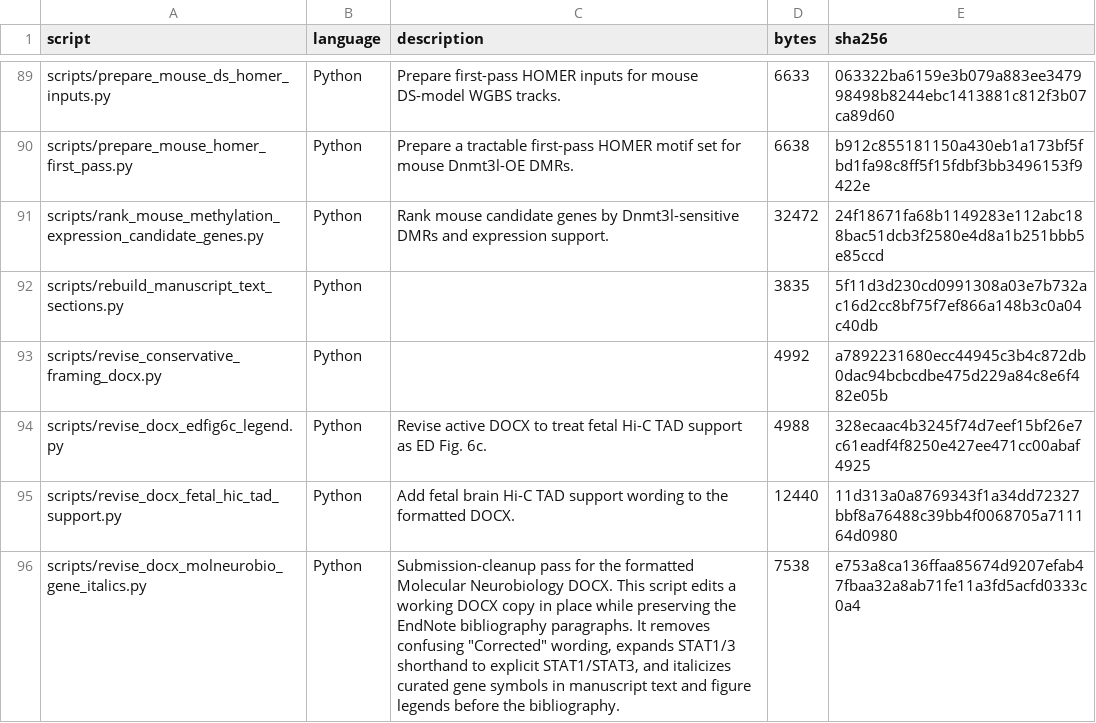
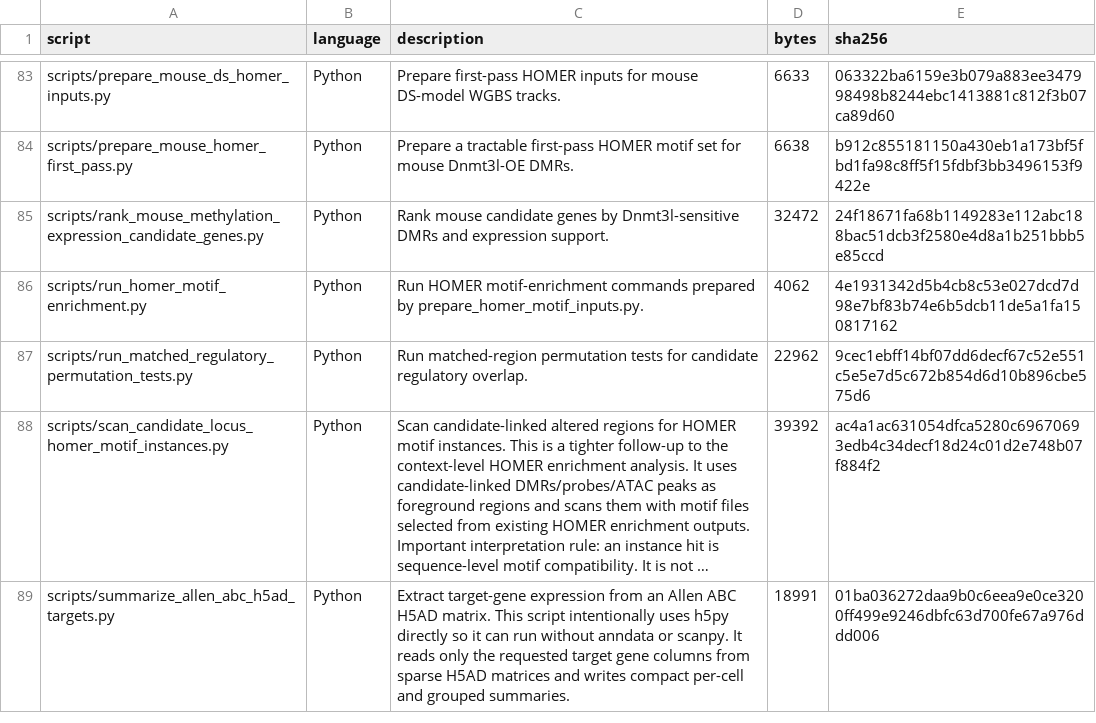
Before and after one commit to Ghostneuron/DNMT3L_Neuron, a TSV file: docs/script_manifest.tsv, drawn as a sheet; only a part is shown, gaps mark what is left out; the shorter side is filled out with more unchanged rows; long unchanged cells end in …; the diff covers the shown part only.

Commit message:
Clean release repository for GitHub and Zenodo

```diff
--- a/docs/script_manifest.tsv
+++ b/docs/script_manifest.tsv
@@ -91,6 +85 @@ scripts/prepare_mouse_homer_first_pass.py	Python	Prepare a tractable first-pass
 scripts/rank_mouse_methylation_expression_candidate_genes.py	Python	Rank mouse candidate genes by Dnmt3l-sensitive DMRs and expression support.	32472	24f18671fa68b1149283e112abc188bac51dcb3f2580e4d8a1b251bbb5e85ccd
-scripts/rebuild_manuscript_text_sections.py	Python		3835	5f11d3d230cd0991308a03e7b732ac16d2cc8bf75f7ef866a148b3c0a04c40db
-scripts/revise_conservative_framing_docx.py	Python		4992	a7892231680ecc44945c3b4c872db0dac94bcbcdbe475d229a84c8e6f482e05b
-scripts/revise_docx_edfig6c_legend.py	Python	Revise active DOCX to treat fetal Hi-C TAD support as ED Fig. 6c.	4988	328ecaac4b3245f74d7eef15bf26e7c61eadf4f8250e427ee471cc00abaf4925
-scripts/revise_docx_fetal_hic_tad_support.py	Python	Add fetal brain Hi-C TAD support wording to the formatted DOCX.	12440	11d313a0a8769343f1a34dd72327bbf8a76488c39bb4f0068705a711164d0980
-scripts/revise_docx_molneurobio_gene_italics.py	Python	"Submission-cleanup pass for the formatted Molecular Neurobiology DOCX.  This script edits a working DOCX copy in place while preserving the EndNote bibliography paragraphs. It removes confusing ""Corrected"" wording, expands STAT1/3 shorthand to explicit STAT1/STAT3, and italicizes curated gene symbols in manuscript text and figure legends before the bibliography."	7538	e753a8ca136ffaa85674d9207efab47fbaa32a8ab71fe11a3fd5acfd0333c0a4
```
Also changed, not shown: 11 removed rows elsewhere in this file, docs/code_file_manifest.tsv, 21 other files.
